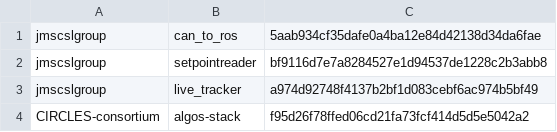
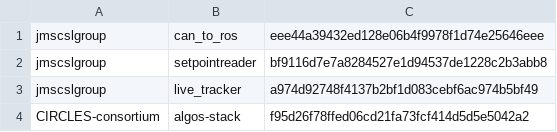
Before and after one commit to jmscslgroup/libpanda, a CSV file: scripts/rosRepositories.csv, drawn as a sheet.

```diff
--- a/scripts/rosRepositories.csv
+++ b/scripts/rosRepositories.csv
@@ -1,2 +1,2 @@
-jmscslgroup,	   can_to_ros, 	5aab934cf35dafe0a4ba12e84d42138d34da6fae	
+jmscslgroup,	   can_to_ros, 	eee44a39432ed128e06b4f9978f1d74e25646eee	
 jmscslgroup,	   setpointreader,	bf9116d7e7a8284527e1d94537de1228c2b3abb8
```
Also changed, not shown: 1 other file.
